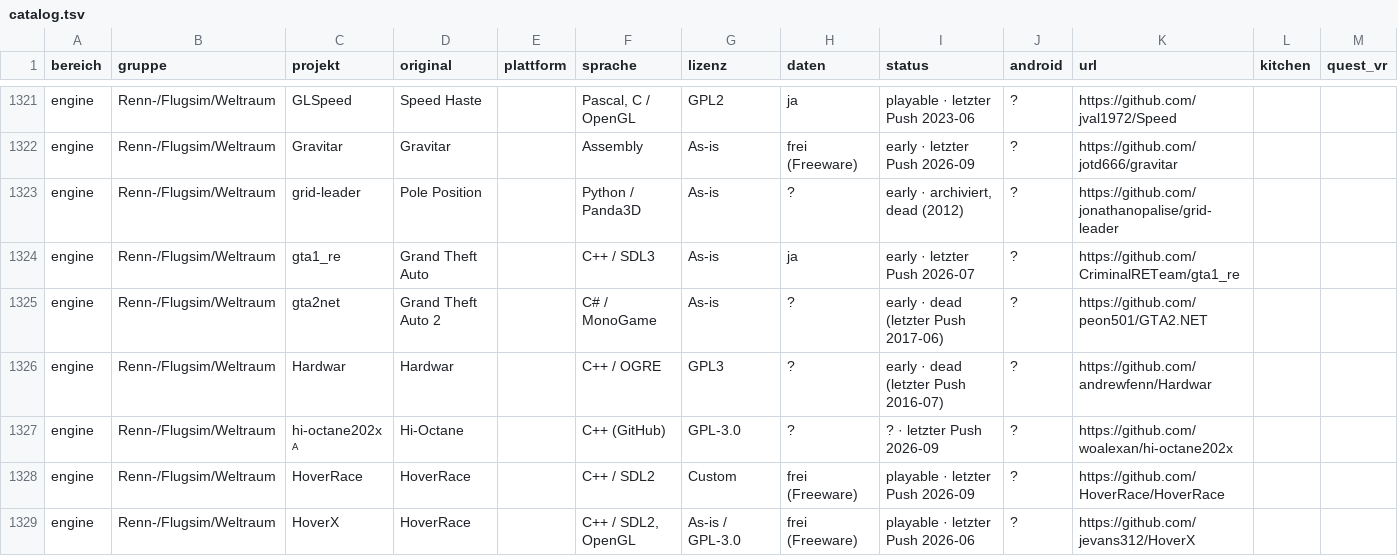
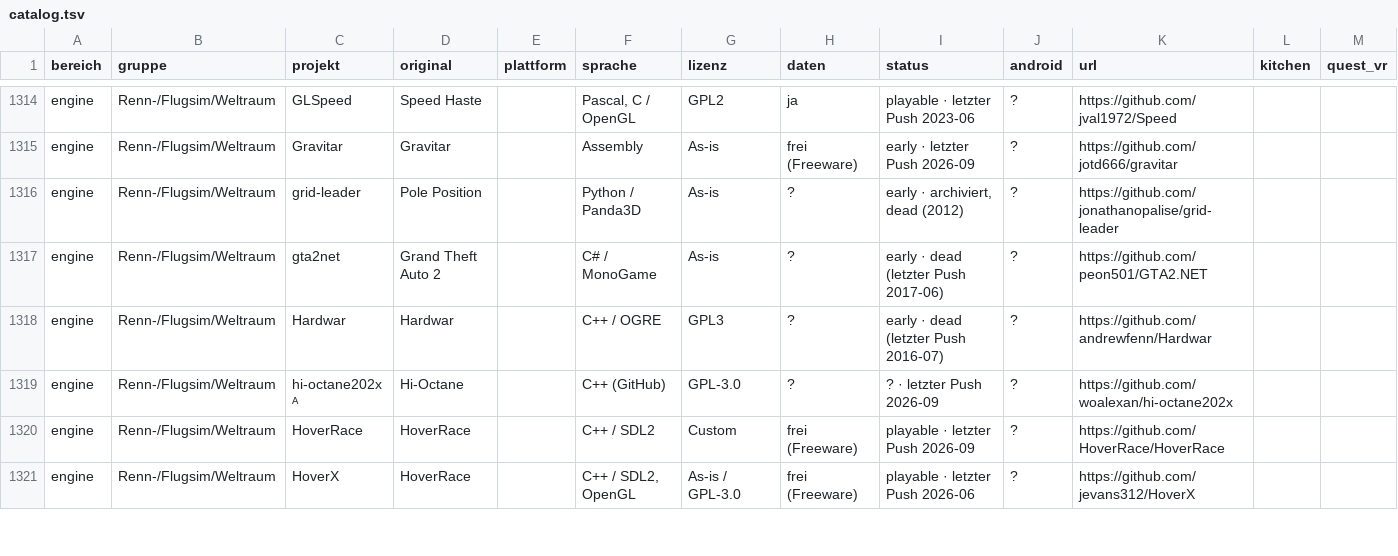
Before and after one commit to friedensbringer-peacemaker/XR-Port-Kitchen, a TSV file: catalog/catalog.tsv, drawn as a sheet; only a part is shown, gaps mark what is left out; the diff covers the shown part only; the diff names each change by its address in the sheet, - before the commit and + after, or states it on an @@ line.

```diff
--- a/catalog/catalog.tsv
+++ b/catalog/catalog.tsv
-row 1324: engine | Renn-/Flugsim/Weltraum | gta1_re | Grand Theft Auto |  | C++ / SDL3 | As-is | ja | early · letzter Push 2026-07 | ? | https://github.com/CriminalRETeam/gta1_re
```
Also changed, not shown: 17 removed rows elsewhere in this file, 3 other files.
